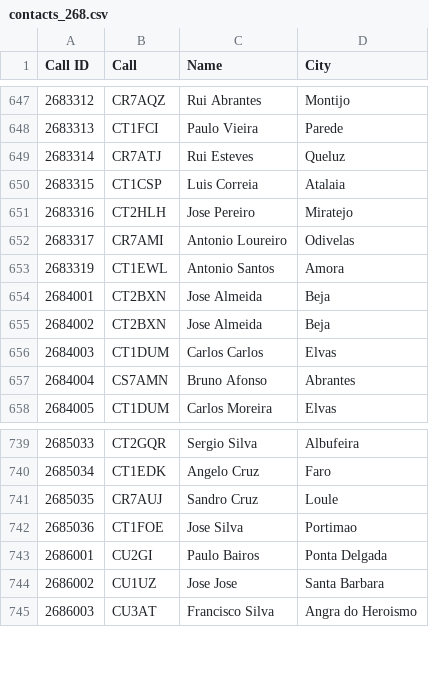
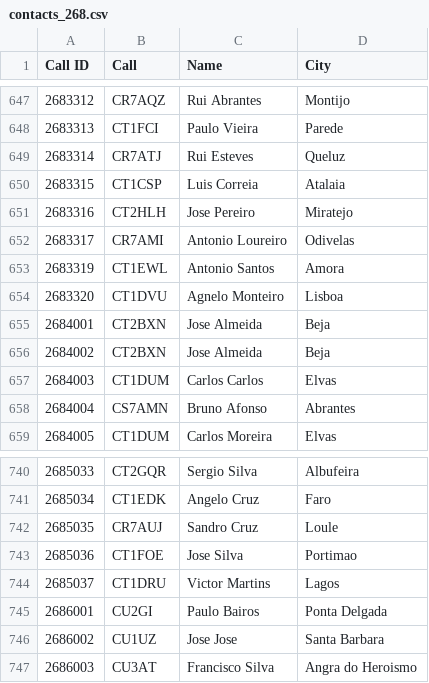
Before and after one commit to pjao/md380tools-PT, a CSV file: contacts_268.csv, drawn as a sheet; only a part is shown, gaps mark what is left out; the diff names each change by its address in the sheet, - before the commit and + after, or states it on an @@ line.

```diff
--- a/contacts_268.csv
+++ b/contacts_268.csv
+row 654: 2683320 | CT1DVU | Agnelo Monteiro | Lisboa
+row 744: 2685037 | CT1DRU | Victor Martins | Lagos
```
Also changed, not shown: 1 other file.
